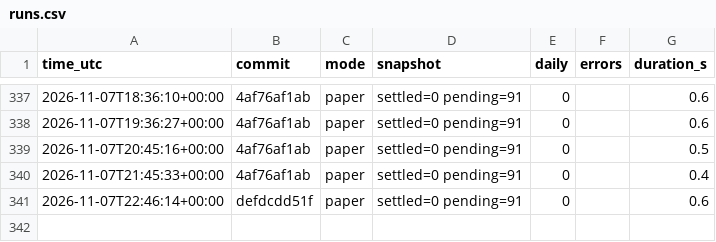
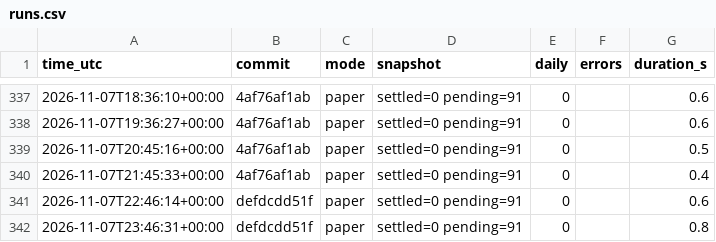
Before and after one commit to daijobudesu69/Crypto-FCL, a CSV file: state/runs.csv, drawn as a sheet; only a part is shown, gaps mark what is left out.

```diff
--- a/state/runs.csv
+++ b/state/runs.csv
@@ -341 +341,2 @@ time_utc,commit,mode,snapshot,daily,errors,duration_s
 2026-11-07T22:46:14+00:00,defdcdd51f,paper,settled=0 pending=91,0,,0.6
+2026-11-07T23:46:31+00:00,defdcdd51f,paper,settled=0 pending=91,0,,0.8
```
Also changed, not shown: 2 other files.
